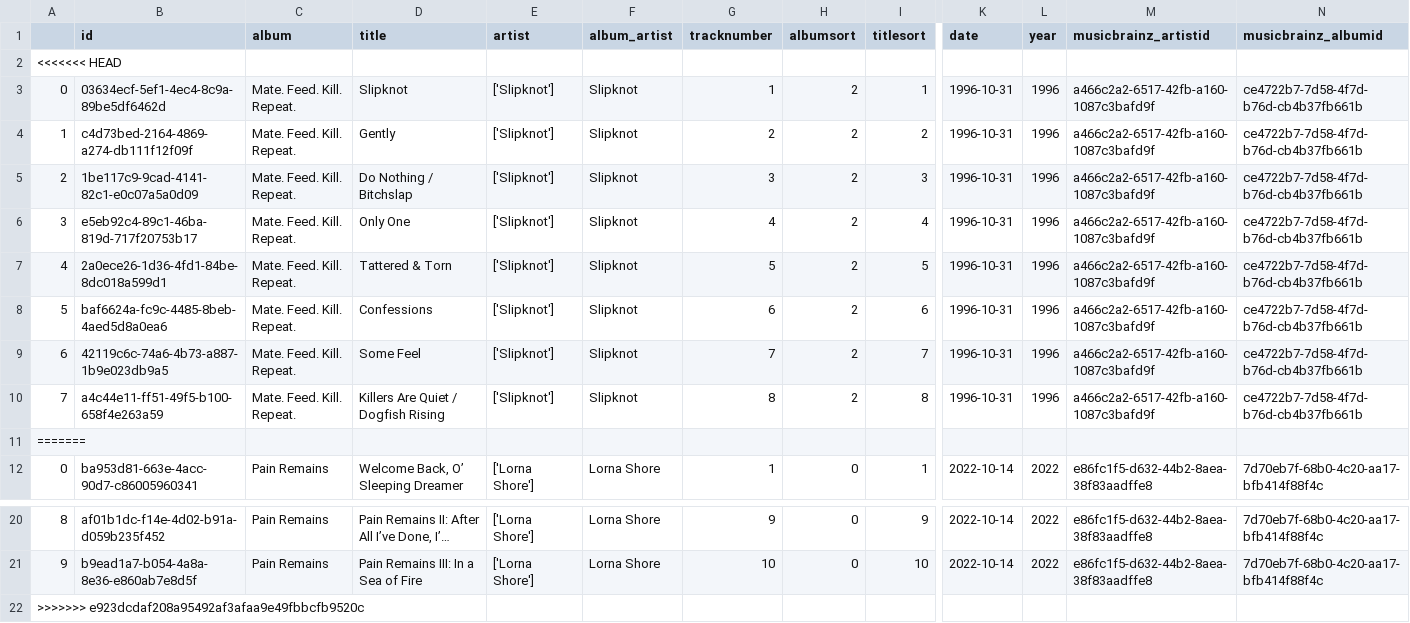
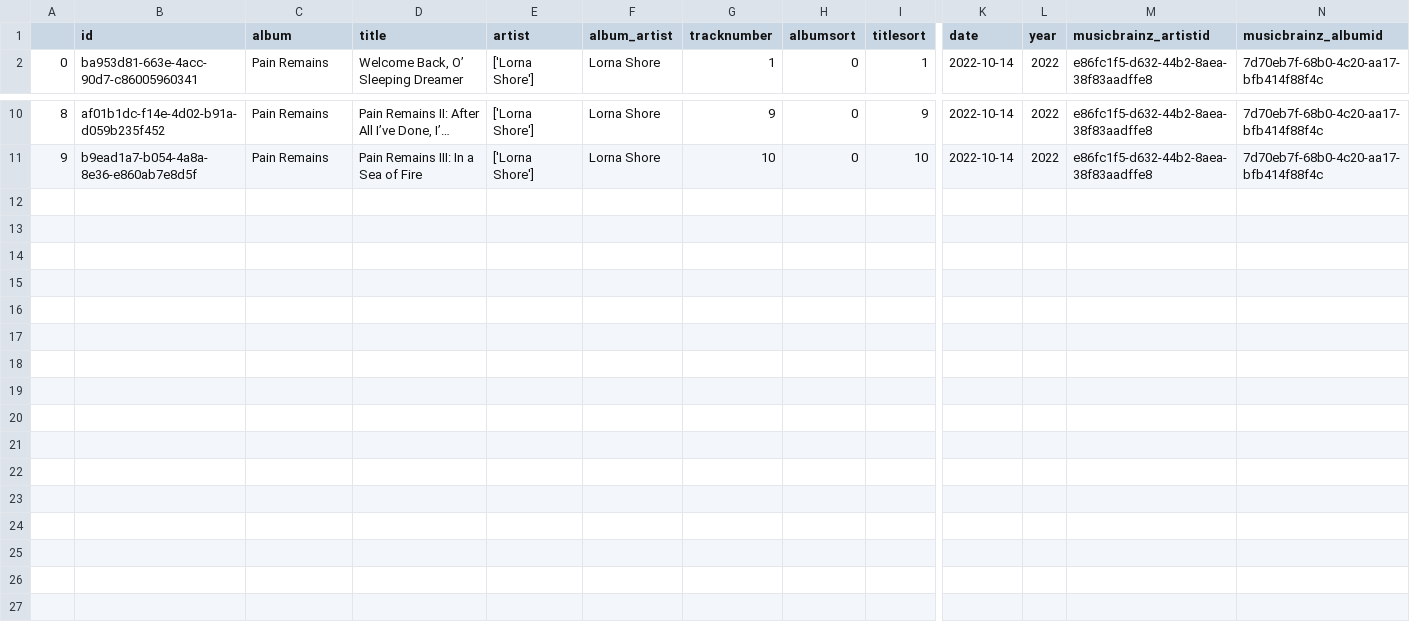
Before and after one commit to HeIIow2/music-downloader, a CSV file: temp/.cache1.csv, drawn as a sheet; only a part is shown, gaps mark what is left out; long unchanged cells end in …; rows hold the shown columns only; the diff names each change by its address in the sheet, - before the commit and + after, or states it on an @@ line.

```diff
--- a/temp/.cache1.csv
+++ b/temp/.cache1.csv
-row 2: <<<<<<< HEAD
-row 3: 0 | 03634ecf-5ef1-4ec4-8c9a-89be5df6462d | Mate. Feed. Kill. Repeat. | Slipknot | ['Slipknot'] | Slipknot | 1 | 2 | 1 | 1996-10-31 | 1996 | a466c2a2-6517-42fb-a160-1087c3bafd9f | ce4722b7-7d58-4f7d-b76d-cb4b37fb661b
-row 4: 1 | c4d73bed-2164-4869-a274-db111f12f09f | Mate. Feed. Kill. Repeat. | Gently | ['Slipknot'] | Slipknot | 2 | 2 | 2 | 1996-10-31 | 1996 | a466c2a2-6517-42fb-a160-1087c3bafd9f | ce4722b7-7d58-4f7d-b76d-cb4b37fb661b
-row 5: 2 | 1be117c9-9cad-4141-82c1-e0c07a5a0d09 | Mate. Feed. Kill. Repeat. | Do Nothing / Bitchslap | ['Slipknot'] | Slipknot | 3 | 2 | 3 | 1996-10-31 | 1996 | a466c2a2-6517-42fb-a160-1087c3bafd9f | ce4722b7-7d58-4f7d-b76d-cb4b37fb661b
-row 6: 3 | e5eb92c4-89c1-46ba-819d-717f20753b17 | Mate. Feed. Kill. Repeat. | Only One | ['Slipknot'] | Slipknot | 4 | 2 | 4 | 1996-10-31 | 1996 | a466c2a2-6517-42fb-a160-1087c3bafd9f | ce4722b7-7d58-4f7d-b76d-cb4b37fb661b
-row 7: 4 | 2a0ece26-1d36-4fd1-84be-8dc018a599d1 | Mate. Feed. Kill. Repeat. | Tattered & Torn | ['Slipknot'] | Slipknot | 5 | 2 | 5 | 1996-10-31 | 1996 | a466c2a2-6517-42fb-a160-1087c3bafd9f | ce4722b7-7d58-4f7d-b76d-cb4b37fb661b
-row 8: 5 | baf6624a-fc9c-4485-8beb-4aed5d8a0ea6 | Mate. Feed. Kill. Repeat. | Confessions | ['Slipknot'] | Slipknot | 6 | 2 | 6 | 1996-10-31 | 1996 | a466c2a2-6517-42fb-a160-1087c3bafd9f | ce4722b7-7d58-4f7d-b76d-cb4b37fb661b
-row 9: 6 | 42119c6c-74a6-4b73-a887-1b9e023db9a5 | Mate. Feed. Kill. Repeat. | Some Feel | ['Slipknot'] | Slipknot | 7 | 2 | 7 | 1996-10-31 | 1996 | a466c2a2-6517-42fb-a160-1087c3bafd9f | ce4722b7-7d58-4f7d-b76d-cb4b37fb661b
-row 10: 7 | a4c44e11-ff51-49f5-b100-658f4e263a59 | Mate. Feed. Kill. Repeat. | Killers Are Quiet / Dogfish Rising | ['Slipknot'] | Slipknot | 8 | 2 | 8 | 1996-10-31 | 1996 | a466c2a2-6517-42fb-a160-1087c3bafd9f | ce4722b7-7d58-4f7d-b76d-cb4b37fb661b
-row 11: =======
-row 22: >>>>>>> e923dcdaf208a95492af3afaa9e49fbbcfb9520c
```
Also changed, not shown: 2 other files.
